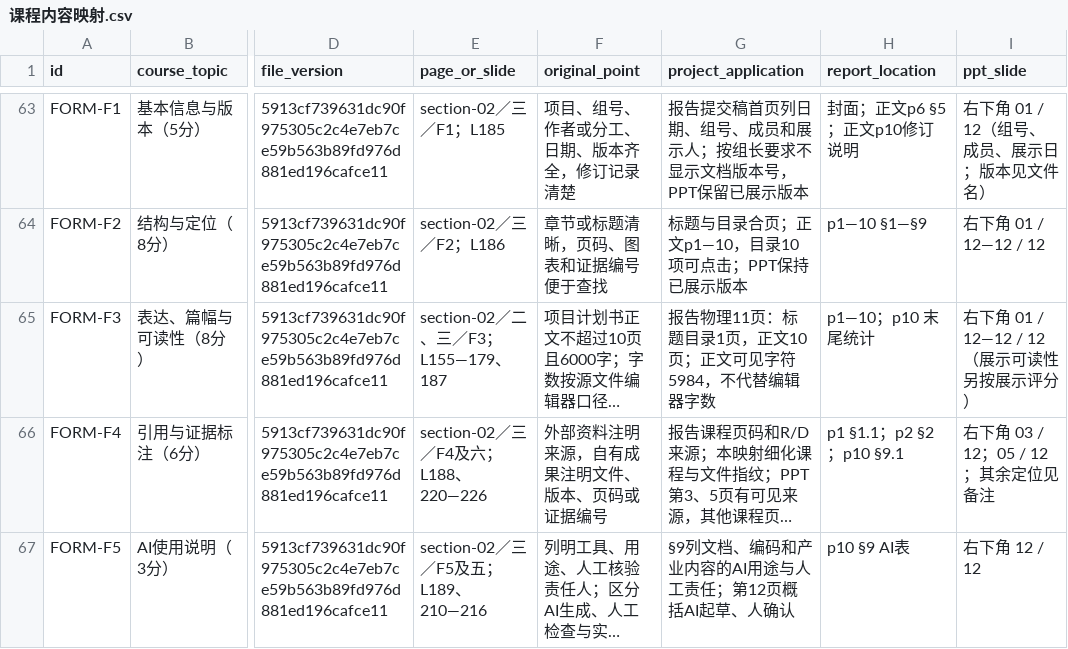
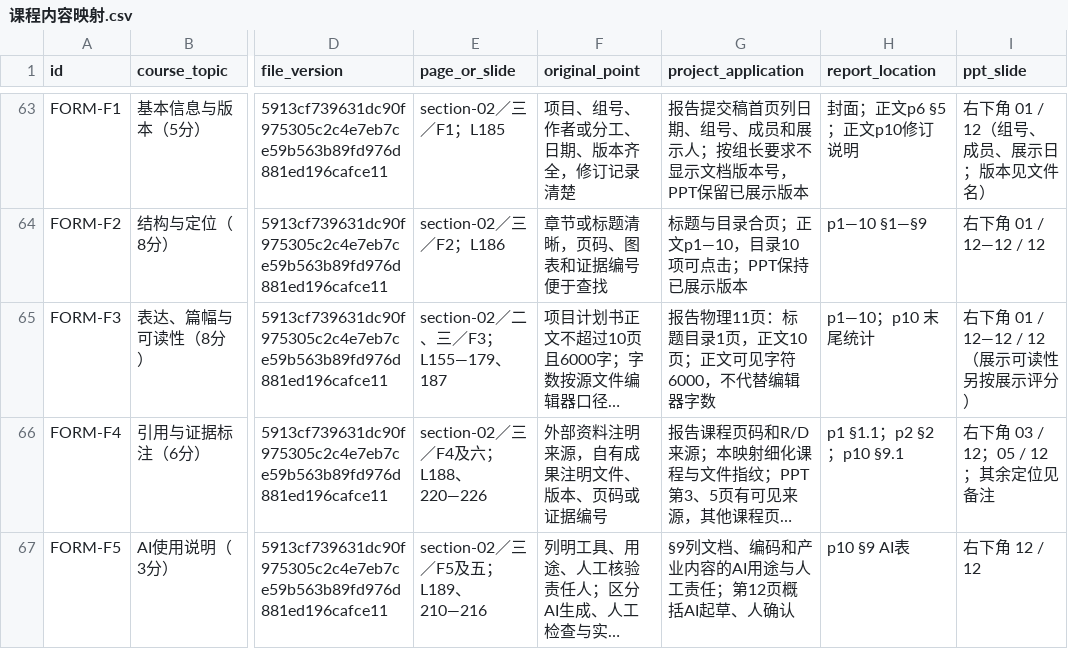
Before and after one commit to BrockPhlin/industry-report-harness, a CSV file: materials/课程内容映射.csv, drawn as a sheet; only a part is shown, gaps mark what is left out; long unchanged cells end in …; the diff names each change by its address in the sheet, - before the commit and + after, or states it on an @@ line.

```diff
--- a/materials/课程内容映射.csv
+++ b/materials/课程内容映射.csv
-G65 (project_application): 报告物理11页：标题目录1页，正文10页；正文可见字符5984，不代替编辑器字数
+G65 (project_application): 报告物理11页：标题目录1页，正文10页；正文可见字符6000，不代替编辑器字数
```
Also changed, not shown: 4 other files.
